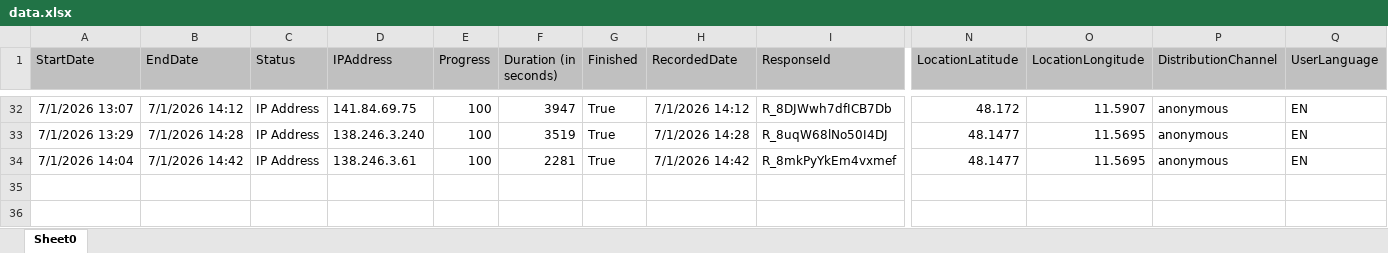
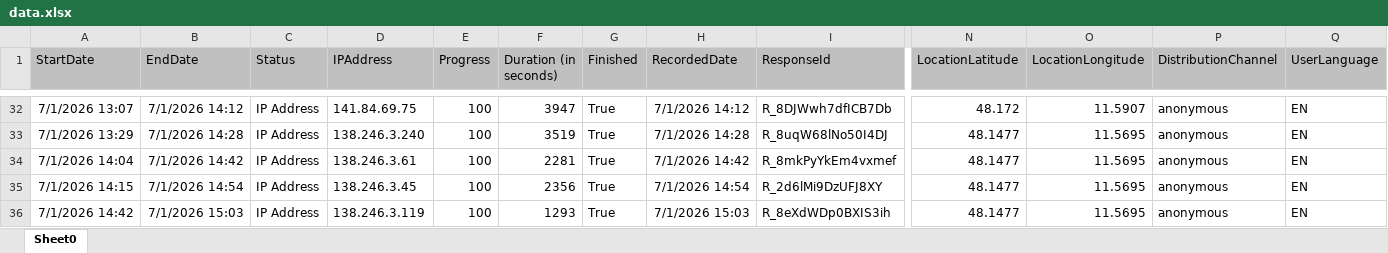
Before and after one commit to simonroedig/SonoAdapt-Survey-Analysis, an Excel workbook: data.xlsx, sheet Sheet0, drawn as a sheet; only a part is shown, gaps mark what is left out; values as stored, in another font and other column widths than the file's, no borders; charts and pictures not drawn; rows hold the shown columns only; the diff names each change by its address in the sheet, - before the commit and + after, or states it on an @@ line.

Commit message:
add new data

```diff
--- a/data.xlsx (sheet Sheet0)
+++ b/data.xlsx (sheet Sheet0)
+row 35: 7/1/2026 14:15 | 7/1/2026 14:54 | IP Address | 138.246.3.45 | 100 | 2356 | True | 7/1/2026 14:54 | R_2d6lMi9DzUFJ8XY | 48.1477 | 11.5695 | anonymous | EN
+row 36: 7/1/2026 14:42 | 7/1/2026 15:03 | IP Address | 138.246.3.119 | 100 | 1293 | True | 7/1/2026 15:03 | R_8eXdWDp0BXIS3ih | 48.1477 | 11.5695 | anonymous | EN
```
